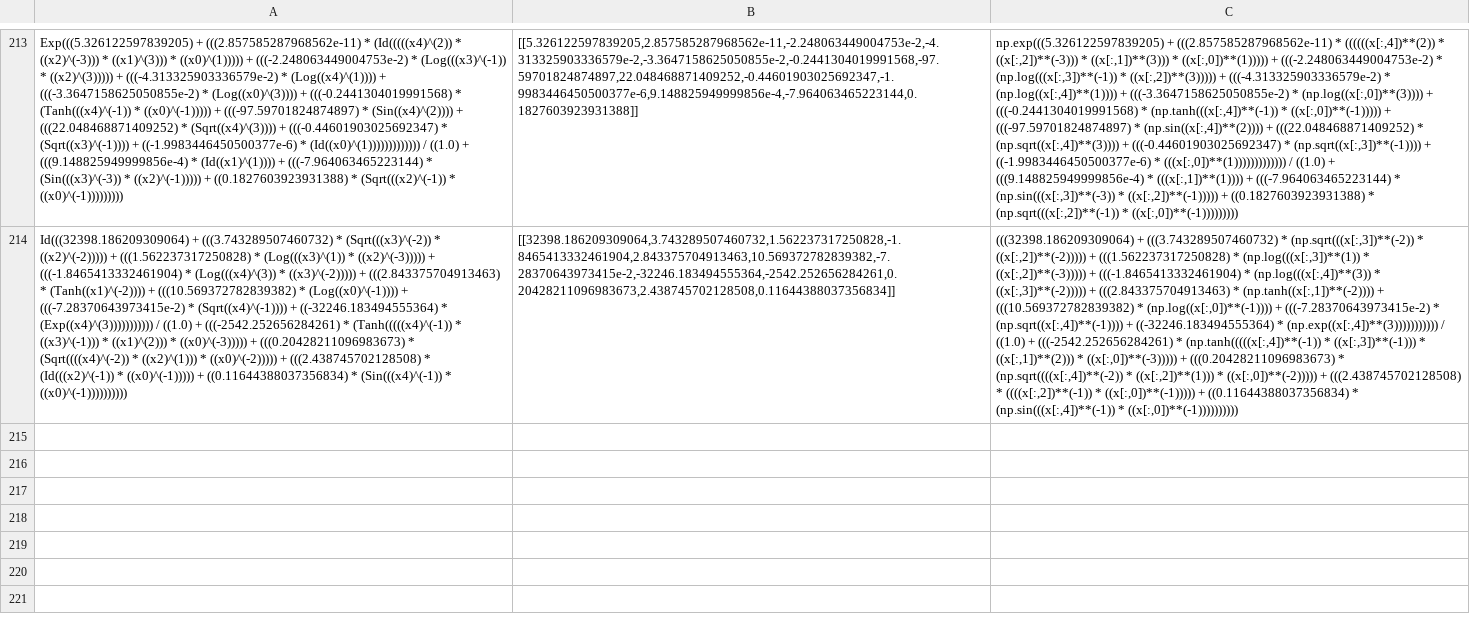
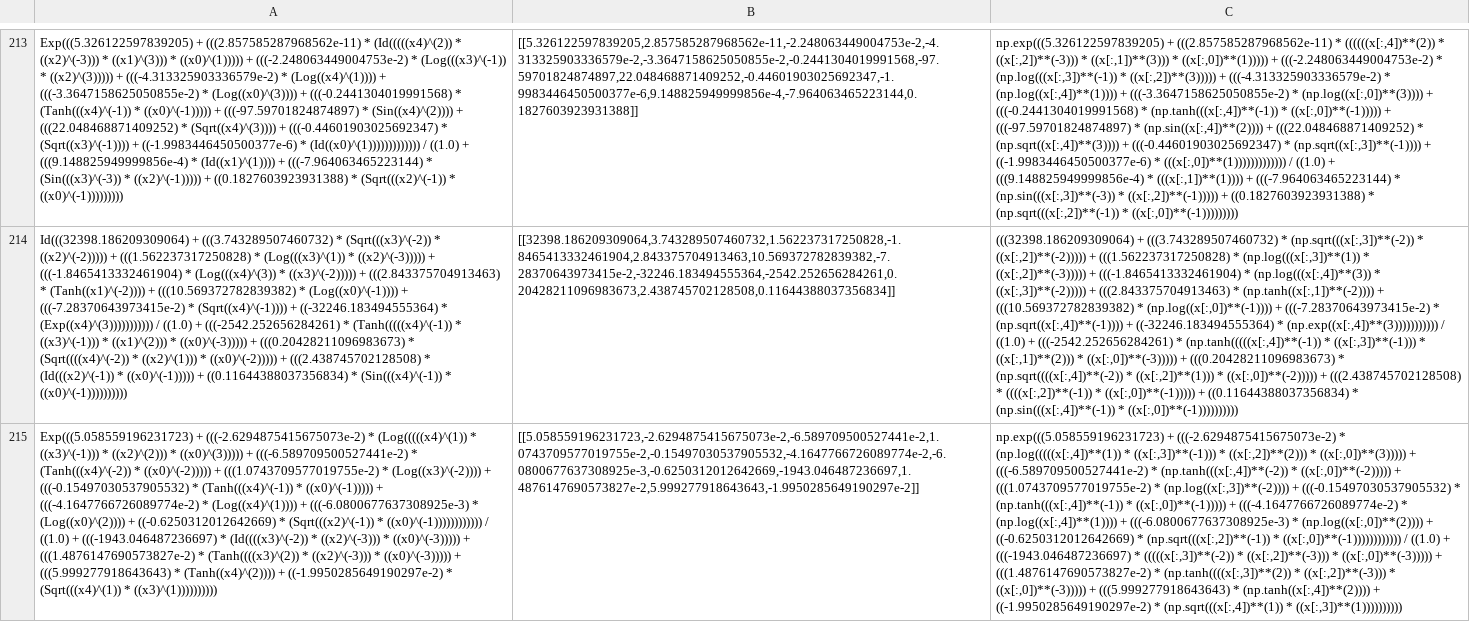
Before and after one commit to folivetti/tir, a CSV file: results/airfoil/exprs.csv, drawn as a sheet; only a part is shown, gaps mark what is left out; the diff names each change by its address in the sheet, - before the commit and + after, or states it on an @@ line.

```diff
--- a/results/airfoil/exprs.csv
+++ b/results/airfoil/exprs.csv
+row 215: Exp(((5.058559196231723) + (((-2.6294875415675073e-2) * (Log(((((x4)^(1)) * ((x3)^(-1))) * ((x2)^(2))) * ((x0)^(3))))) + (((-6.589709500527441e-2) * (Tanh(((x4)^(-2)) * ((x0)^(-2))))) + (((1.0743709577019755e-2) * (Log((x3)^(-2)))) + (((-0.15497030537905532) * (Tanh(((x4)^(-1)) * ((x0)^(-1))))) + (((-4.1647766726089774e-2) * (Log((x4)^(1)))) + (((-6.0800677637308925e-3) * (Log((x0)^(2)))) + ((-0.6250312012642669) * (Sqrt(((x2)^(-1)) * ((x0)^(-1)))))))))))) / ((1.0) + (((-1943.046487236697) * (Id((((x3)^(-2)) * ((x2)^(-3))) * ((x0)^(-3))))) + (((1.4876147690573827e-2) * (Tanh((((x3)^(2)) * ((x2)^(-3))) * ((x0)^(-3))))) + (((5.999277918643643) * (Tanh((x4)^(2)))) + ((-1.9950285649190297e-2) * (Sqrt(((x4)^(1)) * ((x3)^(1)))))))))) | [[5.058559196231723,-2.6294875415675073e-2,-6.589709500527441e-2,1.0743709577019755e-2,-0.15497030537905532,-4.1647766726089774e-2,-6.0800677637308925e-3,-0.6250312012642669,-1943.046487236697,1.4876147690573827e-2,5.999277918643643,-1.9950285649190297e-2]] | np.exp(((5.058559196231723) + (((-2.6294875415675073e-2) * (np.log(((((x[:,4])**(1)) * ((x[:,3])**(-1))) * ((x[:,2])**(2))) * ((x[:,0])**(3))))) + (((-6.589709500527441e-2) * (np.tanh(((x[:,4])**(-2)) * ((x[:,0])**(-2))))) + (((1.0743709577019755e-2) * (np.log((x[:,3])**(-2)))) + (((-0.15497030537905532) * (np.tanh(((x[:,4])**(-1)) * ((x[:,0])**(-1))))) + (((-4.1647766726089774e-2) * (np.log((x[:,4])**(1)))) + (((-6.0800677637308925e-3) * (np.log((x[:,0])**(2)))) + ((-0.6250312012642669) * (np.sqrt(((x[:,2])**(-1)) * ((x[:,0])**(-1)))))))))))) / ((1.0) + (((-1943.046487236697) * (((((x[:,3])**(-2)) * ((x[:,2])**(-3))) * ((x[:,0])**(-3))))) + (((1.4876147690573827e-2) * (np.tanh((((x[:,3])**(2)) * ((x[:,2])**(-3))) * ((x[:,0])**(-3))))) + (((5.999277918643643) * (np.tanh((x[:,4])**(2)))) + ((-1.9950285649190297e-2) * (np.sqrt(((x[:,4])**(1)) * ((x[:,3])**(1))))))))))
```
Also changed, not shown: results/airfoil/parameters.csv, 9 other files.
